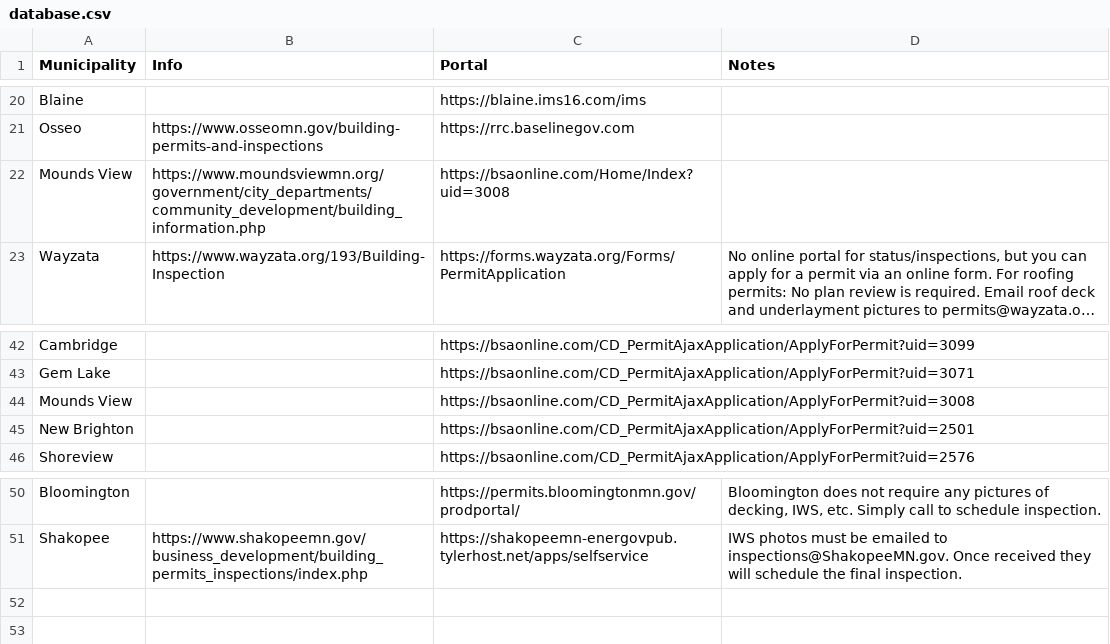
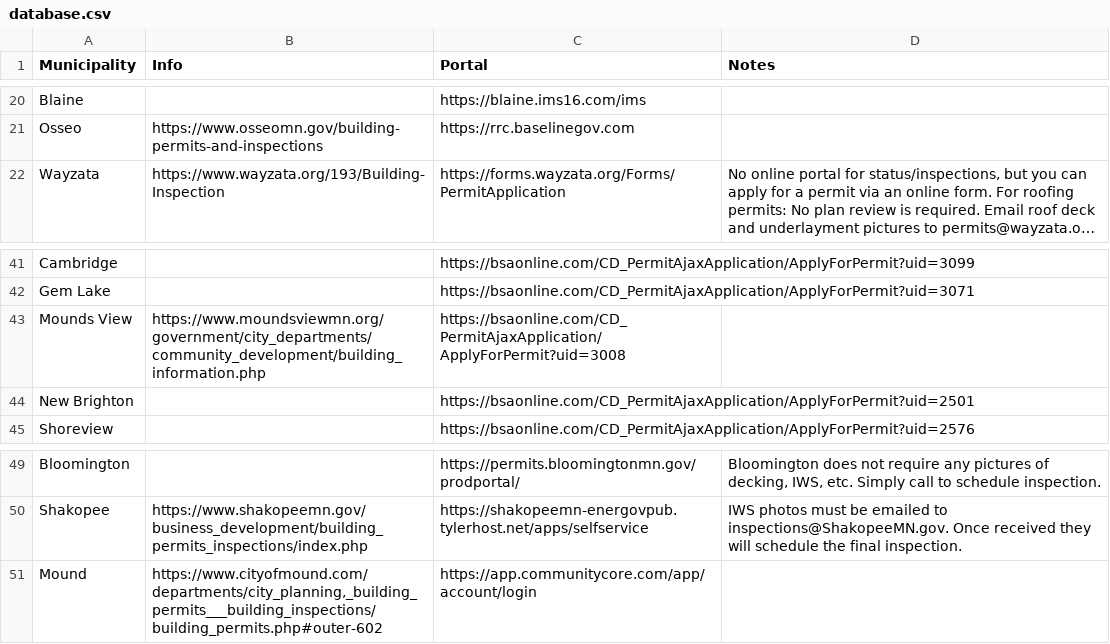
Before and after one commit to issroofing/permit-portal, a CSV file: database.csv, drawn as a sheet; only a part is shown, gaps mark what is left out; long unchanged cells end in …; removed rows and columns are numbered as before the commit, all else as after; the diff names each change by its address in the sheet, - before the commit and + after, or states it on an @@ line.

Commit message:
Add Mound to database

```diff
--- a/database.csv
+++ b/database.csv
-row 22: Mounds View | https://www.moundsviewmn.org/government/city_departments/community_development/building_information.php | https://bsaonline.com/Home/Index?uid=3008
-B43 (Info): (empty)
+B43 (Info): https://www.moundsviewmn.org/government/city_departments/community_development/building_information.php
+row 51: Mound | https://www.cityofmound.com/departments/city_planning,_building_permits___building_inspections/building_permits.php#outer-602 | https://app.communitycore.com/app/account/login
```
